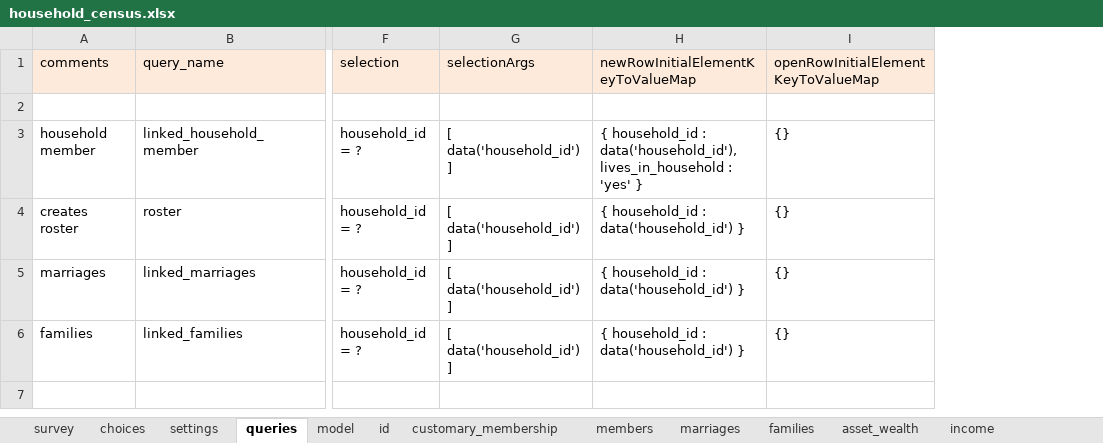
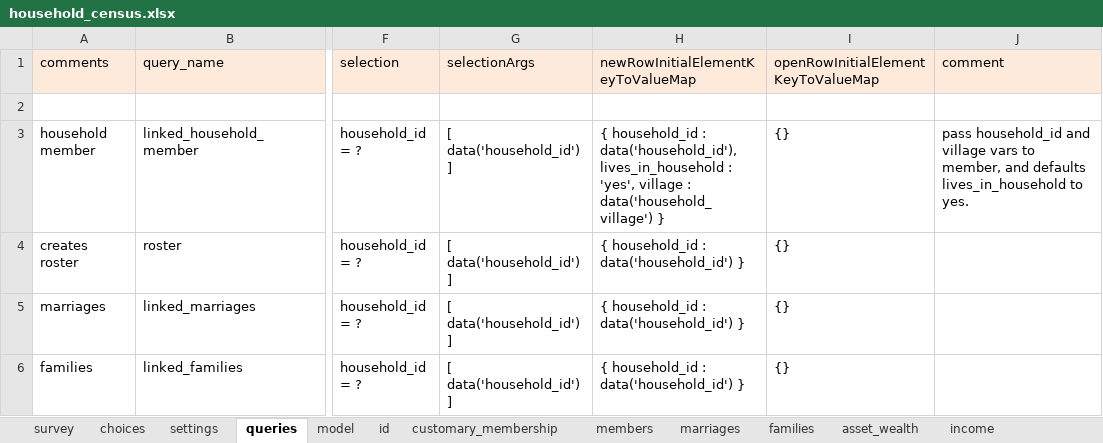
Before and after one commit to Fijian-Networks/Data-Collection, an Excel workbook: cohesion_conflict_clean-ODKX/app/config/tables/household_census/forms/household_census/household_census.xlsx, sheet queries, drawn as a sheet; only a part is shown, gaps mark what is left out; values as stored, in another font and other column widths than the file's, no borders; the diff names each change by its address in the sheet, - before the commit and + after, or states it on an @@ line.

```diff
--- a/cohesion_conflict_clean-ODKX/app/config/tables/household_census/forms/household_census/household_census.xlsx (sheet queries)
+++ b/cohesion_conflict_clean-ODKX/app/config/tables/household_census/forms/household_census/household_census.xlsx (sheet queries)
+column J (comment), row 3: pass household_id and village vars to member, and defaults lives_in_household to yes.
-H3: …lives_in_household : 'yes' }
+H3: …lives_in_household : 'yes', village : data('household_village') }
```
Also changed, not shown: sheet model, cohesion_conflict_clean-ODKX/app/config/tables/household_member/forms/household_member/household_member.xlsx, 41 other files.
